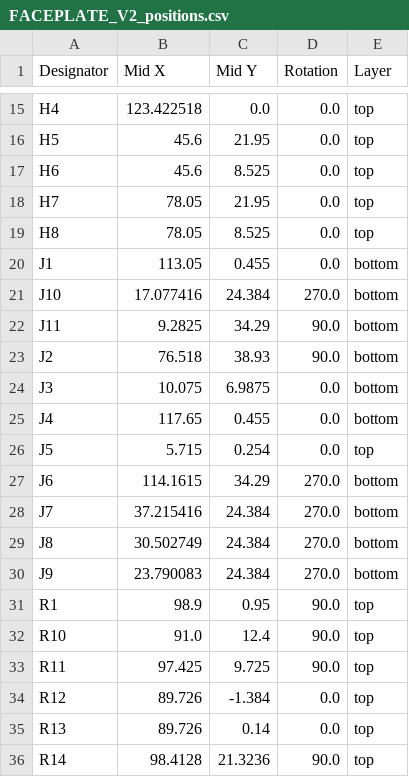
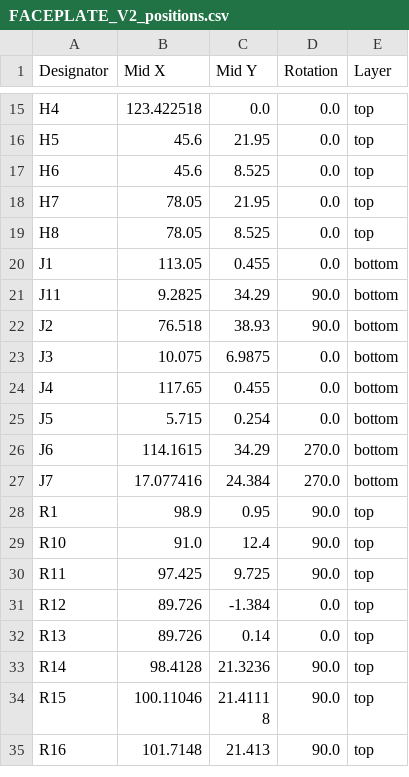
Before and after one commit to sfunderbots/Electrical, a CSV file: FacePlate/production/FACEPLATE_V2_positions.csv, drawn as a sheet; only a part is shown, gaps mark what is left out; the shorter side is filled out with more unchanged rows.

Commit message:
faceplatev2

```diff
--- a/FacePlate/production/FACEPLATE_V2_positions.csv
+++ b/FacePlate/production/FACEPLATE_V2_positions.csv
@@ -20,3 +20,2 @@ H8,78.05,8.525,0.0,top
 J1,113.05,0.455,0.0,bottom
-J10,17.077416,24.384,270.0,bottom
 J11,9.2825,34.29,90.0,bottom
@@ -25,7 +24,5 @@ J3,10.075,6.9875,0.0,bottom
 J4,117.65,0.455,0.0,bottom
-J5,5.715,0.254,0.0,top
+J5,5.715,0.254,0.0,bottom
 J6,114.1615,34.29,270.0,bottom
-J7,37.215416,24.384,270.0,bottom
-J8,30.502749,24.384,270.0,bottom
-J9,23.790083,24.384,270.0,bottom
+J7,17.077416,24.384,270.0,bottom
 R1,98.9,0.95,90.0,top
```
Also changed, not shown: FacePlate/production/FACEPLATE_V2_bom.csv, FacePlate/production/FACEPLATE_V2_designators.csv, 8 other files.
